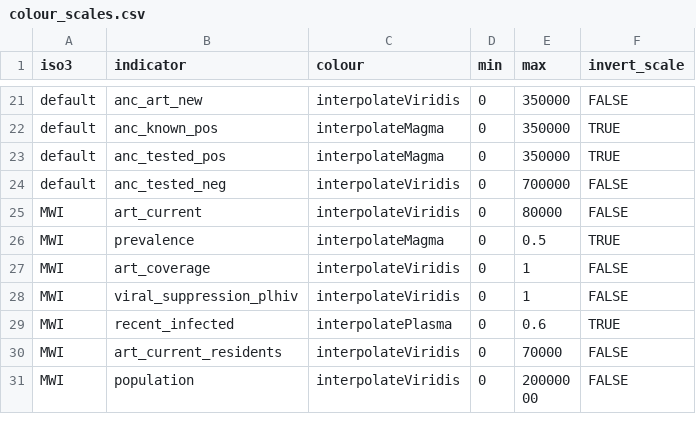
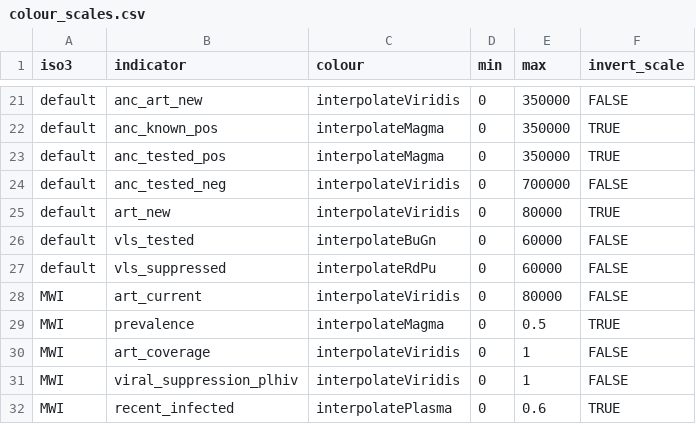
Before and after one commit to mrc-ide/naomi, a CSV file: inst/metadata/colour_scales.csv, drawn as a sheet; only a part is shown, gaps mark what is left out; the shorter side is filled out with more unchanged rows; the diff names each change by its address in the sheet, - before the commit and + after, or states it on an @@ line.

Commit message:
Update colour scales metadata to include new indicators

```diff
--- a/inst/metadata/colour_scales.csv
+++ b/inst/metadata/colour_scales.csv
+row 25: default | art_new | interpolateViridis | 0 | 80000 | TRUE
+row 26: default | vls_tested | interpolateBuGn | 0 | 60000 | FALSE
+row 27: default | vls_suppressed | interpolateRdPu | 0 | 60000 | FALSE
```
Also changed, not shown: 1 other file.
